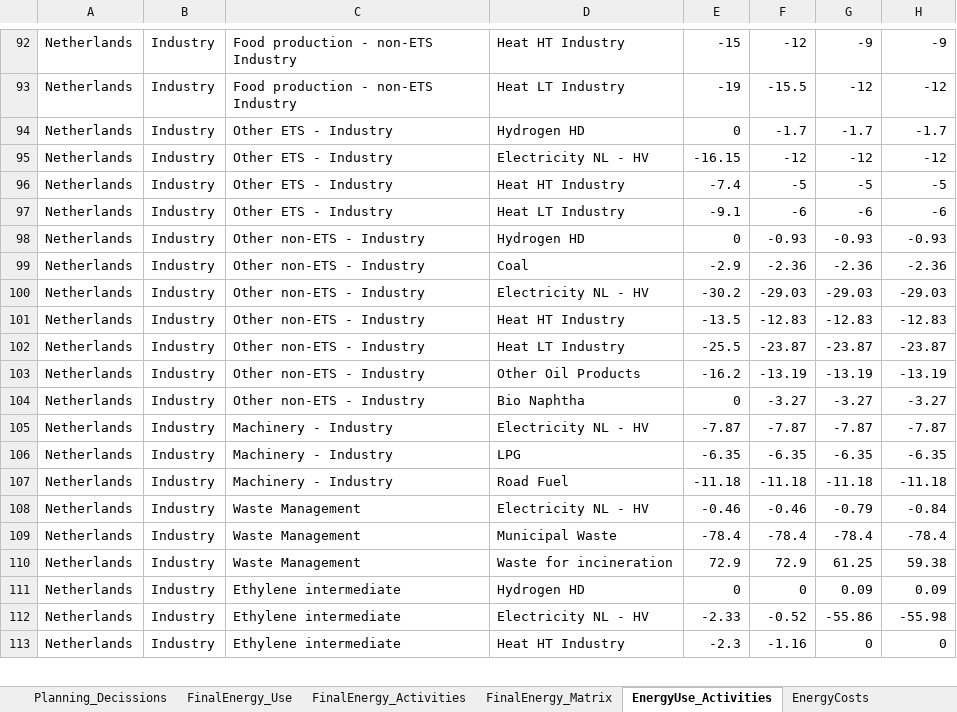
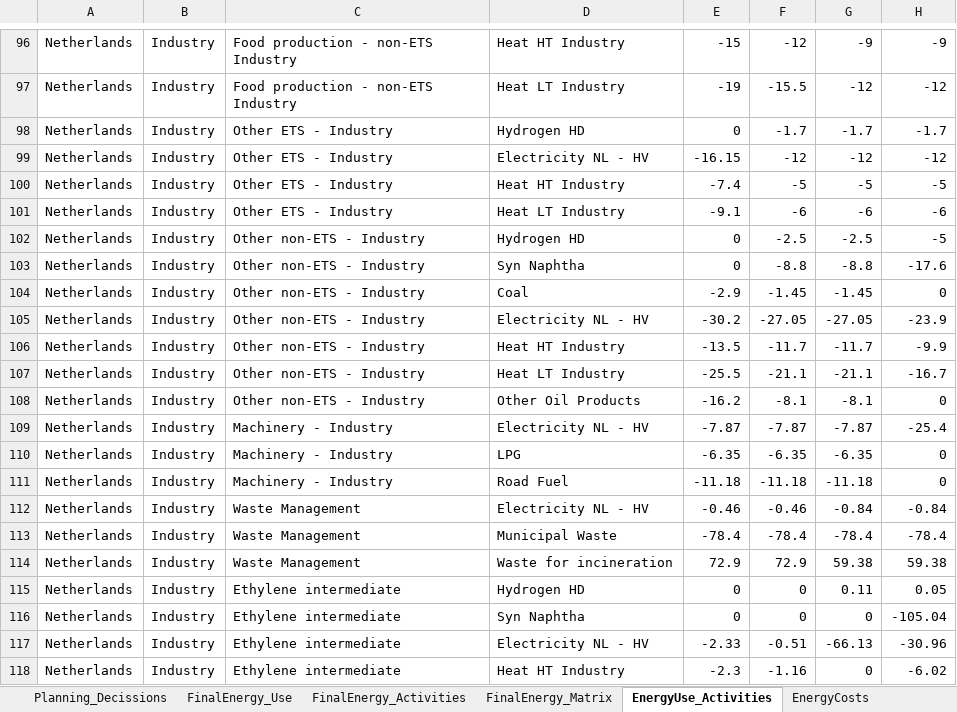
Before and after one commit to IESA-Opt/IESA-Opt-N, an Excel workbook: Output/Linked_Cluster_CostOptimal/ResultsModelLinking_General_Iteration_2.xlsx, sheet EnergyUse_Activities, drawn as a sheet; only a part is shown, gaps mark what is left out; values as stored, in another font and other column widths than the file's, no borders; removed rows and columns are numbered as before the commit, all else as after; the diff covers the shown part only; the diff names each change by its address in the sheet, - before the commit and + after, or states it on an @@ line.

```diff
--- a/Output/Linked_Cluster_CostOptimal/ResultsModelLinking_General_Iteration_2.xlsx (sheet EnergyUse_Activities)
+++ b/Output/Linked_Cluster_CostOptimal/ResultsModelLinking_General_Iteration_2.xlsx (sheet EnergyUse_Activities)
-F102: -0.93
+F102: -2.5
-G102: -0.93
+G102: -2.5
-H102: -0.93
+H102: -5
+row 103: Netherlands | Industry | Other non-ETS - Industry | Syn Naphtha | 0 | -8.8 | -8.8 | -17.6
-F104: -2.36
+F104: -1.45
-G104: -2.36
+G104: -1.45
-H104: -2.36
+H104: 0
-F105: -29.03
+F105: -27.05
-G105: -29.03
+G105: -27.05
-H105: -29.03
+H105: -23.9
-F106: -12.83
+F106: -11.7
-G106: -12.83
+G106: -11.7
-H106: -12.83
+H106: -9.9
-F107: -23.87
+F107: -21.1
-G107: -23.87
+G107: -21.1
-H107: -23.87
+H107: -16.7
-F108: -13.19
+F108: -8.1
-G108: -13.19
+G108: -8.1
-H108: -13.19
+H108: 0
-row 104: Netherlands | Industry | Other non-ETS - Industry | Bio Naphtha | 0 | -3.27 | -3.27 | -3.27
-H109: -7.87
+H109: -25.4
-H110: -6.35
+H110: 0
-H111: -11.18
+H111: 0
-G112: -0.79
+G112: -0.84
-G114: 61.25
+G114: 59.38
-G115: 0.09
+G115: 0.11
-H115: 0.09
+H115: 0.05
+row 116: Netherlands | Industry | Ethylene intermediate | Syn Naphtha | 0 | 0 | 0 | -105.04
-F117: -0.52
+F117: -0.51
-G117: -55.86
+G117: -66.13
-H117: -55.98
+H117: -30.96
-H118: 0
+H118: -6.02
```
Also changed, not shown: 40 added rows, 2 removed rows and 440 edited cells elsewhere in this sheet, sheet LCOEs, sheet SupplyDemand, sheet Activity_Costs, sheet LCOPs_Activities, sheet Configuration_Use, sheet Planning_Decissions, 35 more sheets, Output/Linked_Cluster_CostOptimal/ResultsModelLinking_General_Iteration_1.xlsx, 2 other files.
